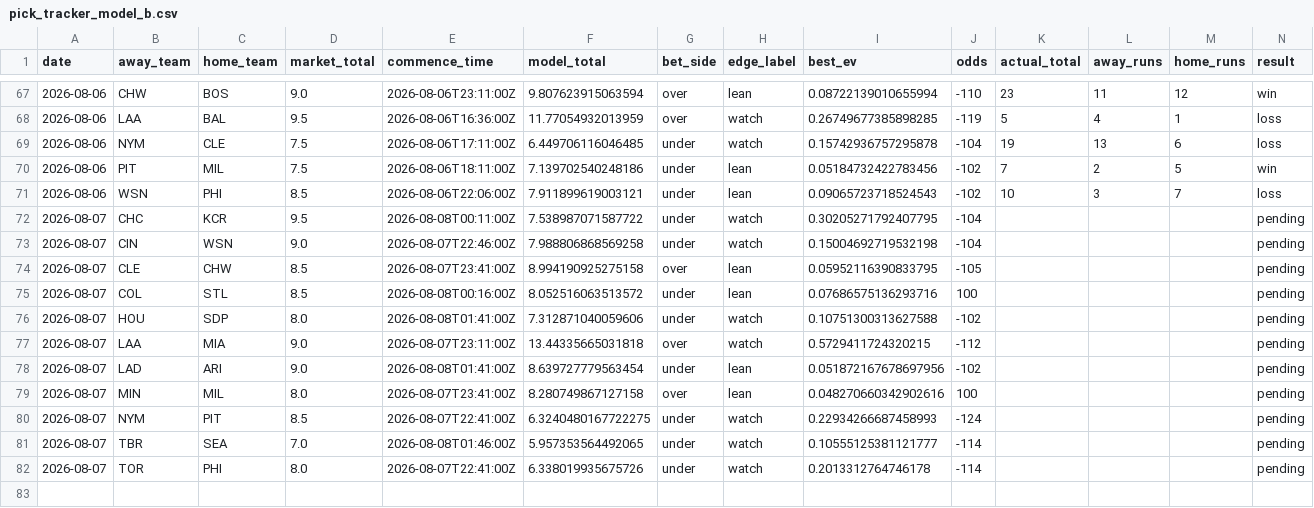
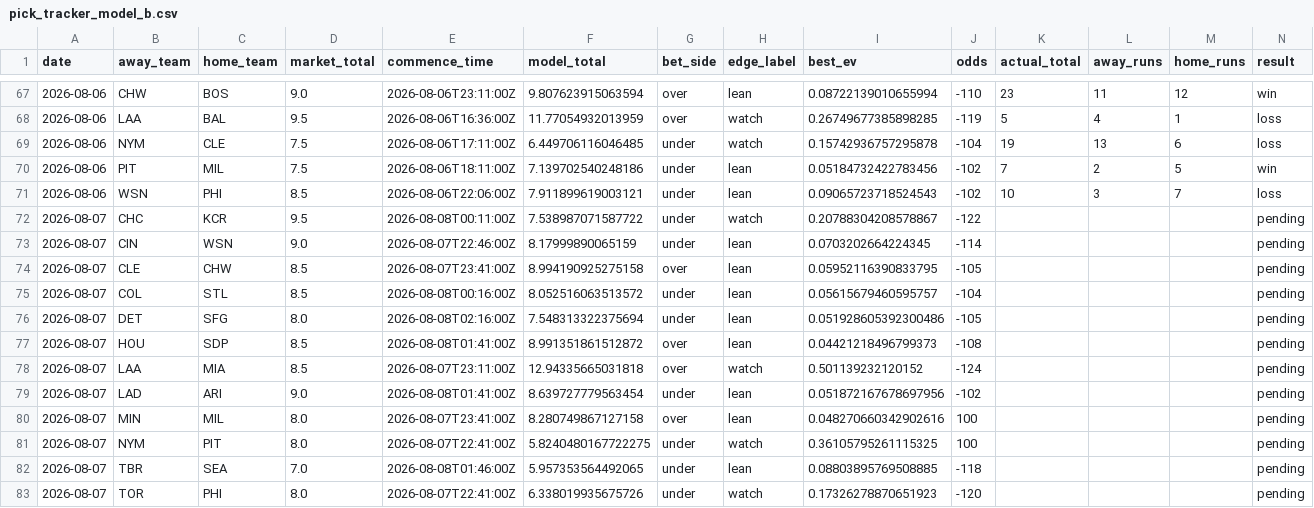
Before and after one commit to Jackstein0/atsrecipts-live-model, a CSV file: atsrecipts-upload-ready/data/processed/pick_tracker_model_b.csv, drawn as a sheet; only a part is shown, gaps mark what is left out; addresses are those after the commit; rows hold the shown columns only; the diff names each change by its address in the sheet, - before the commit and + after, or states it on an @@ line.

```diff
--- a/atsrecipts-upload-ready/data/processed/pick_tracker_model_b.csv
+++ b/atsrecipts-upload-ready/data/processed/pick_tracker_model_b.csv
-I72 (best_ev): 0.30205271792407795
+I72 (best_ev): 0.20788304208578867
-J72 (odds): -104
+J72 (odds): -122
-F73 (model_total): 7.988806868569258
+F73 (model_total): 8.17999890065159
-H73 (edge_label): watch
+H73 (edge_label): lean
-I73 (best_ev): 0.15004692719532198
+I73 (best_ev): 0.0703202664224345
-J73 (odds): -104
+J73 (odds): -114
-I75 (best_ev): 0.07686575136293716
+I75 (best_ev): 0.05615679460595757
-J75 (odds): 100
+J75 (odds): -104
+row 76: 2026-08-07 | DET | SFG | 8.0 | 2026-08-08T02:16:00Z | 7.548313322375694 | under | lean | 0.051928605392300486 | -105 |  |  |  | pending
-D77 (market_total): 8.0
+D77 (market_total): 8.5
-F77 (model_total): 7.312871040059606
+F77 (model_total): 8.991351861512872
-G77 (bet_side): under
+G77 (bet_side): over
-H77 (edge_label): watch
+H77 (edge_label): lean
-I77 (best_ev): 0.10751300313627588
+I77 (best_ev): 0.04421218496799373
-J77 (odds): -102
+J77 (odds): -108
-D78 (market_total): 9.0
+D78 (market_total): 8.5
-F78 (model_total): 13.44335665031818
+F78 (model_total): 12.94335665031818
-I78 (best_ev): 0.5729411724320215
+I78 (best_ev): 0.501139232120152
-J78 (odds): -112
+J78 (odds): -124
-D81 (market_total): 8.5
+D81 (market_total): 8.0
-F81 (model_total): 6.3240480167722275
+F81 (model_total): 5.8240480167722275
-I81 (best_ev): 0.22934266687458993
+I81 (best_ev): 0.36105795261115325
-J81 (odds): -124
+J81 (odds): 100
-H82 (edge_label): watch
+H82 (edge_label): lean
-I82 (best_ev): 0.10555125381121777
+I82 (best_ev): 0.08803895769508885
-J82 (odds): -114
+J82 (odds): -118
-I83 (best_ev): 0.2013312764746178
+I83 (best_ev): 0.17326278870651923
-J83 (odds): -114
+J83 (odds): -120
```
Also changed, not shown: atsrecipts-upload-ready/data/processed/today_board.csv, atsrecipts-upload-ready/data/processed/today_features.csv, 12 other files.
